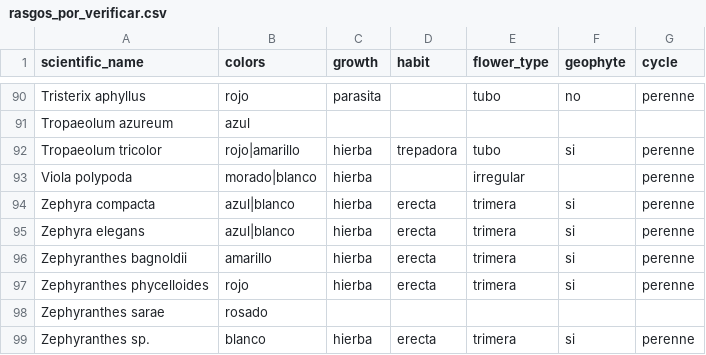
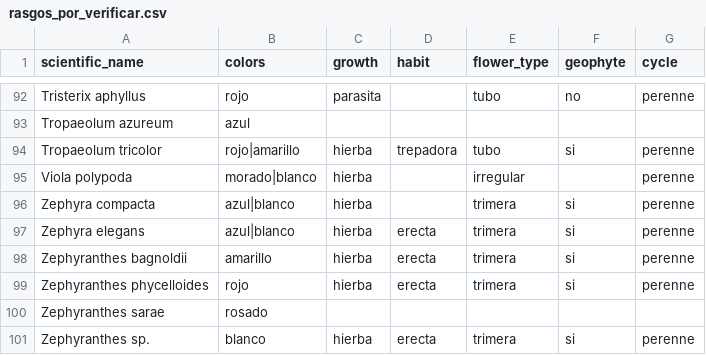
Before and after one commit to maurelia/desierto-florido, a CSV file: data/rasgos_por_verificar.csv, drawn as a sheet; only a part is shown, gaps mark what is left out; the diff covers the shown part only.

```diff
--- a/data/rasgos_por_verificar.csv
+++ b/data/rasgos_por_verificar.csv
@@ -93,3 +95,3 @@ Tropaeolum tricolor;rojo|amarillo;hierba;trepadora;tubo;si;perenne
 Viola polypoda;morado|blanco;hierba;;irregular;;perenne
-Zephyra compacta;azul|blanco;hierba;erecta;trimera;si;perenne
+Zephyra compacta;azul|blanco;hierba;;trimera;si;perenne
 Zephyra elegans;azul|blanco;hierba;erecta;trimera;si;perenne
```
Also changed, not shown: 2 added rows and 5 edited cells elsewhere in this file, 9 other files.
